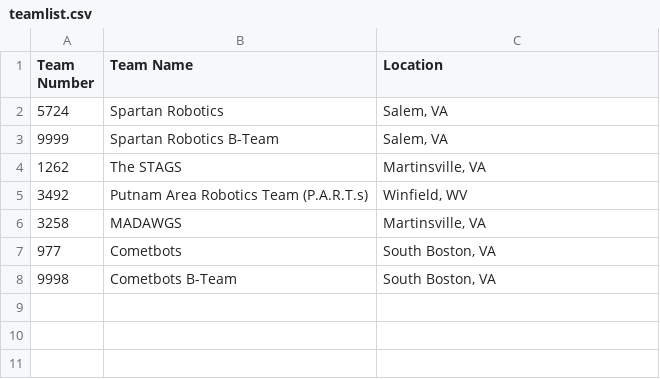
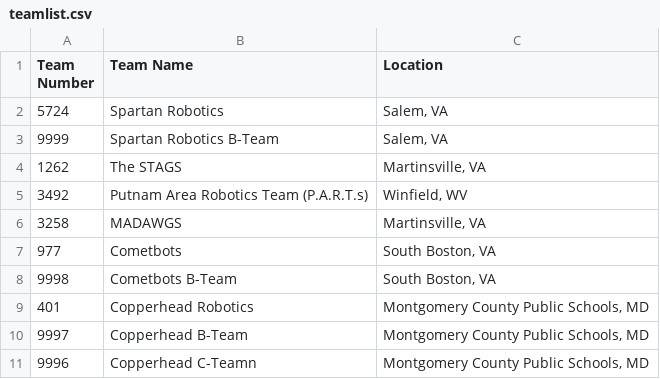
Before and after one commit to 5724-SpartanRobotics/5724-SpartanRobotics.github.io, a CSV file: _data/brb/teamlist.csv, drawn as a sheet; the diff names each change by its address in the sheet, - before the commit and + after, or states it on an @@ line.

Commit message:
Update teamlist.csv With 401 A B and C teams

```diff
--- a/_data/brb/teamlist.csv
+++ b/_data/brb/teamlist.csv
+row 9: 401 | Copperhead Robotics | Montgomery County Public Schools, MD
+row 10: 9997 | Copperhead B-Team | Montgomery County Public Schools, MD
+row 11: 9996 | Copperhead C-Teamn | Montgomery County Public Schools, MD
```
